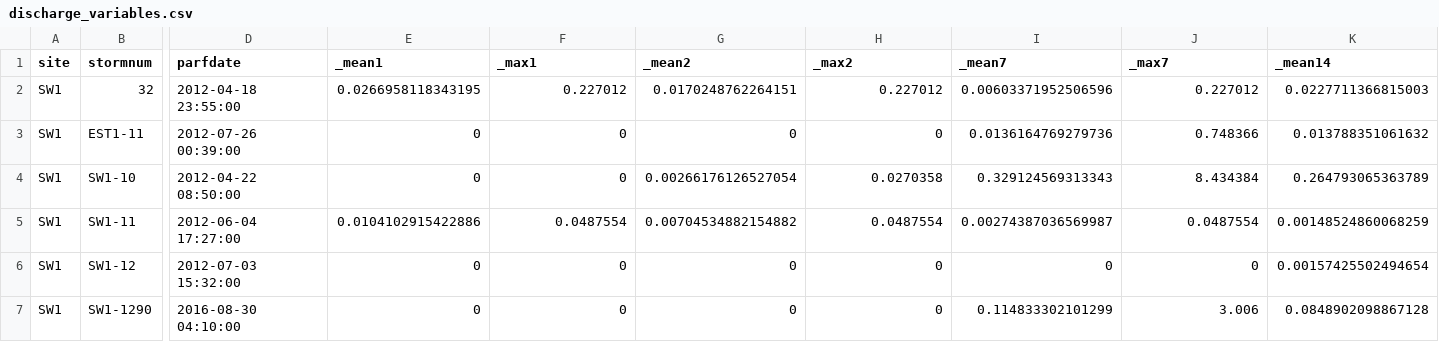
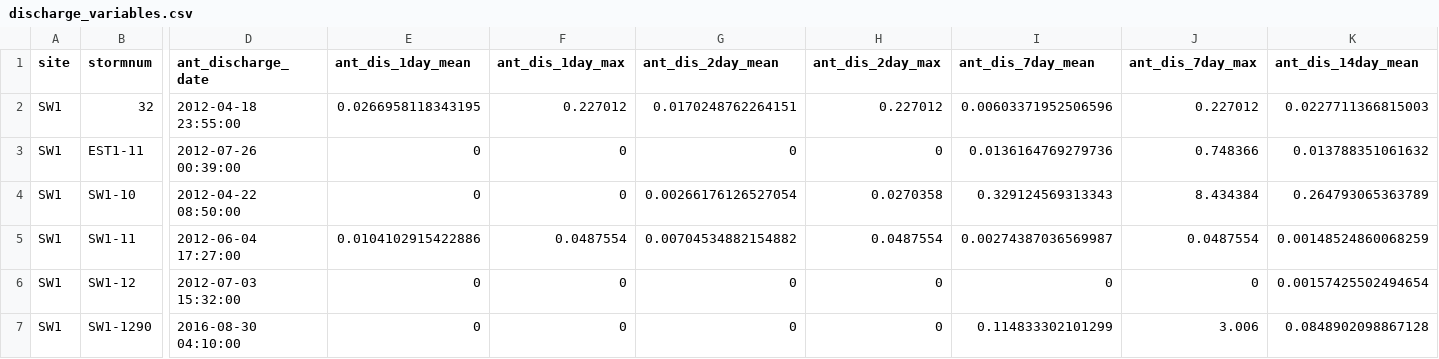
Before and after one commit to limnoliver/GLRIeof, a CSV file: data_cached/discharge_variables.csv, drawn as a sheet; only a part is shown, gaps mark what is left out; the diff covers the shown part only; the diff names each change by its address in the sheet, - before the commit and + after, or states it on an @@ line.

Commit message:
renamed columns

```diff
--- a/data_cached/discharge_variables.csv
+++ b/data_cached/discharge_variables.csv
-D1: parfdate
+D1: ant_discharge_date
-E1: _mean1
+E1: ant_dis_1day_mean
-F1: _max1
+F1: ant_dis_1day_max
-G1: _mean2
+G1: ant_dis_2day_mean
-H1: _max2
+H1: ant_dis_2day_max
-I1: _mean7
+I1: ant_dis_7day_mean
-J1: _max7
+J1: ant_dis_7day_max
-K1: _mean14
+K1: ant_dis_14day_mean
```
Also changed, not shown: 1 edited cell elsewhere in this file.
